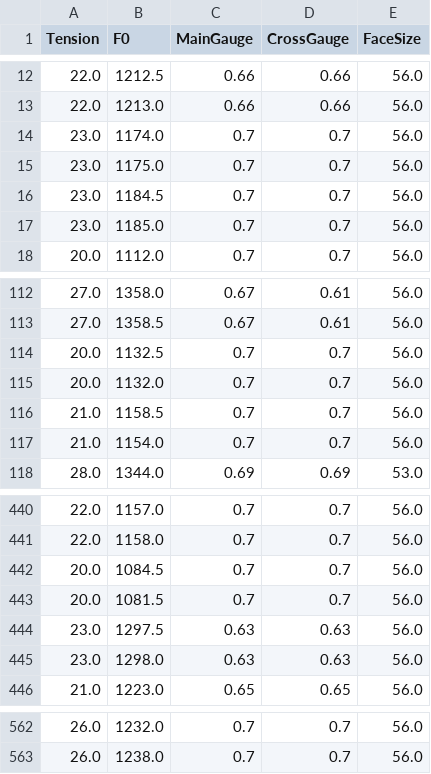
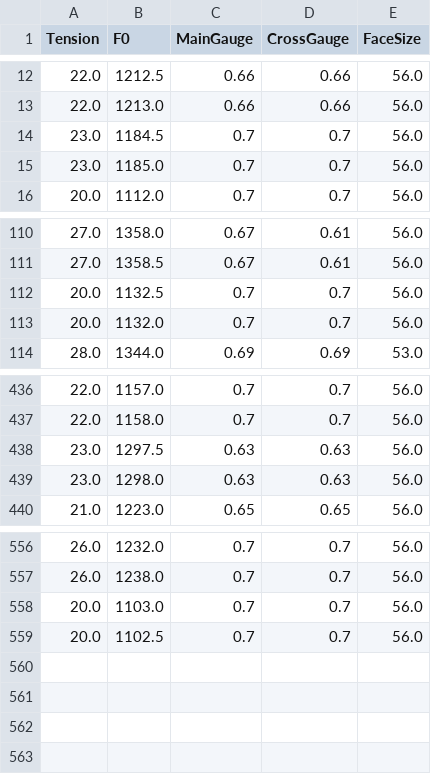
Before and after one commit to sugi-juku/get-tension, a CSV file: lrdata01_b.csv, drawn as a sheet; only a part is shown, gaps mark what is left out.

```diff
--- a/lrdata01_b.csv
+++ b/lrdata01_b.csv
@@ -13,4 +13,2 @@ Tension,F0,MainGauge,CrossGauge,FaceSize
 22.0,1213.0,0.66,0.66,56.0
-23.0,1174.0,0.7,0.7,56.0
-23.0,1175.0,0.7,0.7,56.0
 23.0,1184.5,0.7,0.7,56.0
@@ -115,4 +113,2 @@ Tension,F0,MainGauge,CrossGauge,FaceSize
 20.0,1132.0,0.7,0.7,56.0
-21.0,1158.5,0.7,0.7,56.0
-21.0,1154.0,0.7,0.7,56.0
 28.0,1344.0,0.69,0.69,53.0
@@ -441,4 +437,2 @@ Tension,F0,MainGauge,CrossGauge,FaceSize
 22.0,1158.0,0.7,0.7,56.0
-20.0,1084.5,0.7,0.7,56.0
-20.0,1081.5,0.7,0.7,56.0
 23.0,1297.5,0.63,0.63,56.0
@@ -563 +557,3 @@ Tension,F0,MainGauge,CrossGauge,FaceSize
 26.0,1238.0,0.7,0.7,56.0
+20.0,1103.0,0.7,0.7,56.0
+20.0,1102.5,0.7,0.7,56.0
```
Also changed, not shown: lrcoef01_t.csv, lrdata01_t.csv, 26 other files.
